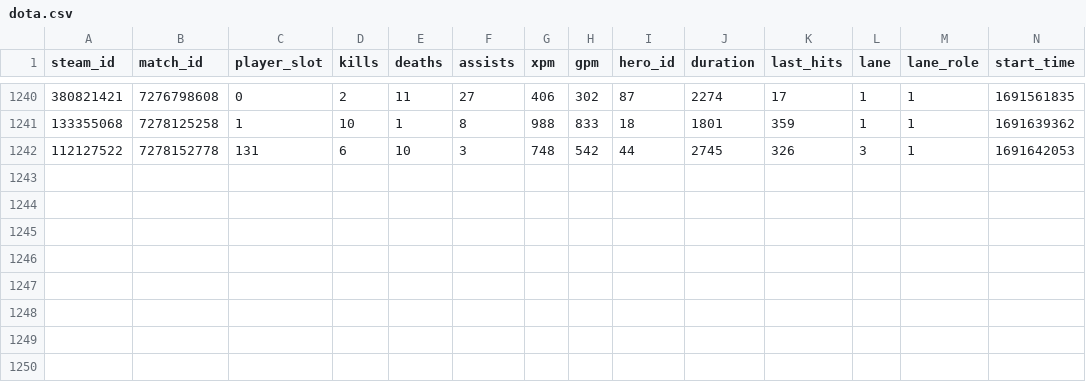
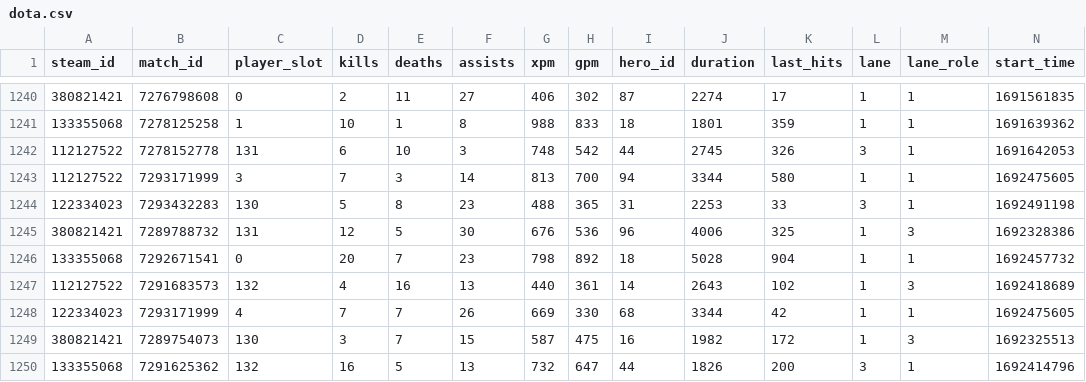
Before and after one commit to ci0cc0lat0/Dotabase, a CSV file: dota.csv, drawn as a sheet; only a part is shown, gaps mark what is left out; rows hold the shown columns only; the diff names each change by its address in the sheet, - before the commit and + after, or states it on an @@ line.

```diff
--- a/dota.csv
+++ b/dota.csv
+row 1243: 112127522 | 7293171999 | 3 | 7 | 3 | 14 | 813 | 700 | 94 | 3344 | 580 | 1 | 1 | 1692475605
+row 1244: 122334023 | 7293432283 | 130 | 5 | 8 | 23 | 488 | 365 | 31 | 2253 | 33 | 3 | 1 | 1692491198
+row 1245: 380821421 | 7289788732 | 131 | 12 | 5 | 30 | 676 | 536 | 96 | 4006 | 325 | 1 | 3 | 1692328386
+row 1246: 133355068 | 7292671541 | 0 | 20 | 7 | 23 | 798 | 892 | 18 | 5028 | 904 | 1 | 1 | 1692457732
+row 1247: 112127522 | 7291683573 | 132 | 4 | 16 | 13 | 440 | 361 | 14 | 2643 | 102 | 1 | 3 | 1692418689
+row 1248: 122334023 | 7293171999 | 4 | 7 | 7 | 26 | 669 | 330 | 68 | 3344 | 42 | 1 | 1 | 1692475605
+row 1249: 380821421 | 7289754073 | 130 | 3 | 7 | 15 | 587 | 475 | 16 | 1982 | 172 | 1 | 3 | 1692325513
+row 1250: 133355068 | 7291625362 | 132 | 16 | 5 | 13 | 732 | 647 | 44 | 1826 | 200 | 3 | 1 | 1692414796
```
Also changed, not shown: 3 other files.
